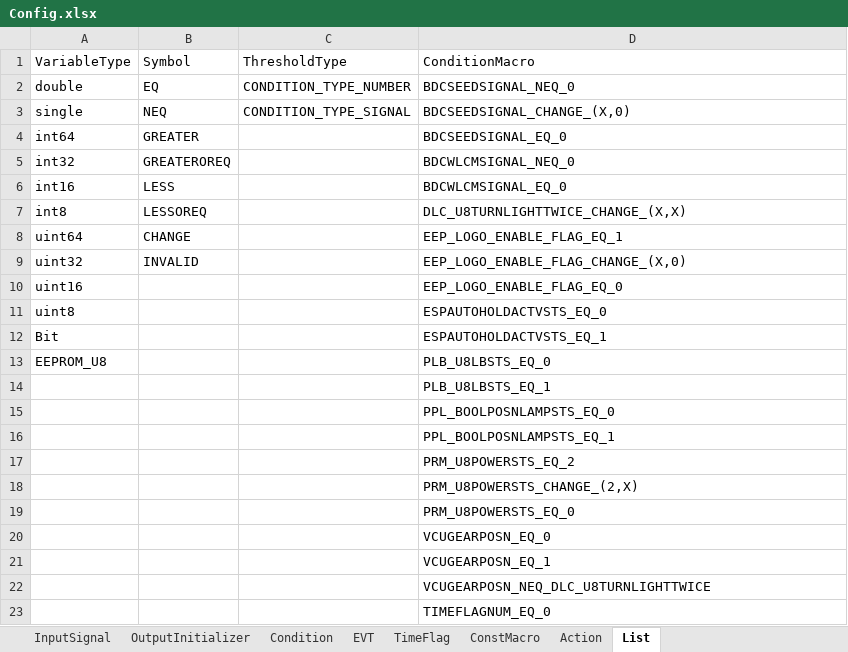
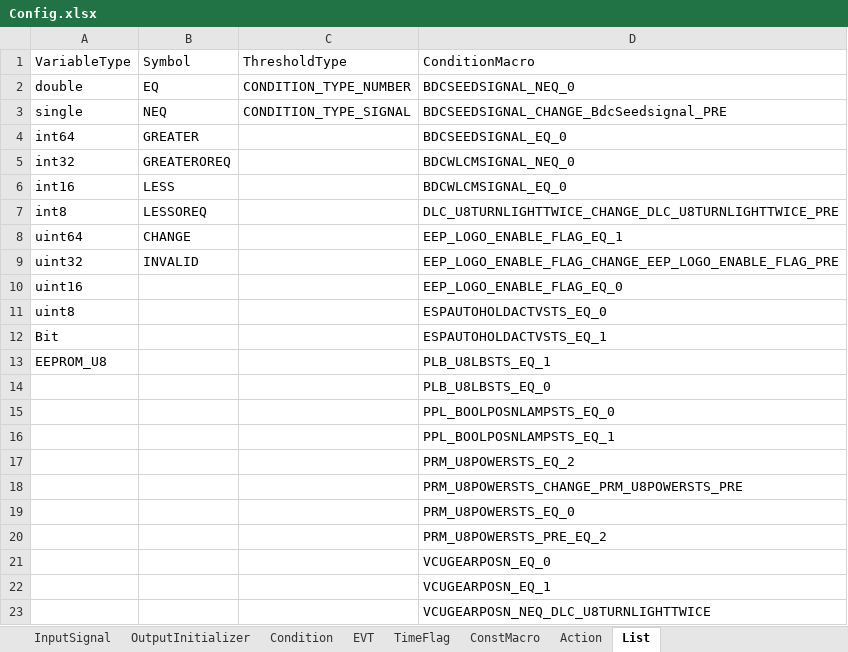
Before and after one commit to THB-BIG-PLAN/CodeGenerator, an Excel workbook: python/Config.xlsx, sheet List, drawn as a sheet; values as stored, in another font and other column widths than the file's, no borders; removed rows and columns are numbered as before the commit, all else as after; the diff names each change by its address in the sheet, - before the commit and + after, or states it on an @@ line.

```diff
--- a/python/Config.xlsx (sheet List)
+++ b/python/Config.xlsx (sheet List)
-D3: BDCSEEDSIGNAL_CHANGE_(X,0)
+D3: BDCSEEDSIGNAL_CHANGE_BdcSeedsignal_PRE
-D7: DLC_U8TURNLIGHTTWICE_CHANGE_(X,X)
+D7: DLC_U8TURNLIGHTTWICE_CHANGE_DLC_U8TURNLIGHTTWICE_PRE
-D9: EEP_LOGO_ENABLE_FLAG_CHANGE_(X,0)
+D9: EEP_LOGO_ENABLE_FLAG_CHANGE_EEP_LOGO_ENABLE_FLAG_PRE
-D13: PLB_U8LBSTS_EQ_0
+D13: PLB_U8LBSTS_EQ_1
-D14: PLB_U8LBSTS_EQ_1
+D14: PLB_U8LBSTS_EQ_0
-D18: PRM_U8POWERSTS_CHANGE_(2,X)
+D18: PRM_U8POWERSTS_CHANGE_PRM_U8POWERSTS_PRE
+row 20:  |  |  | PRM_U8POWERSTS_PRE_EQ_2
-row 23:  |  |  | TIMEFLAGNUM_EQ_0
```
Also changed, not shown: sheet Condition, sheet Action, python/ConfigByHand.xlsx, 5 other files.
